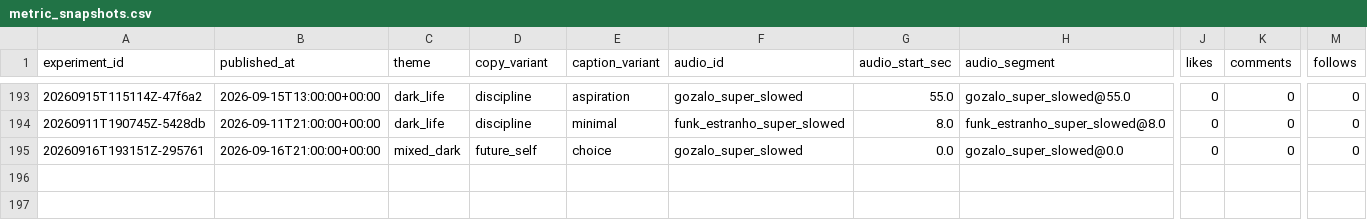
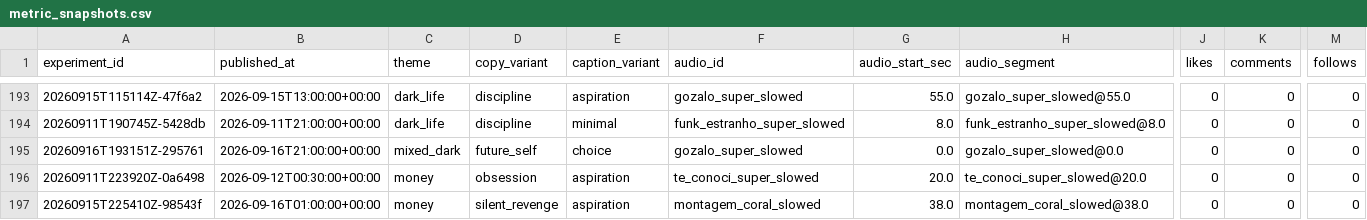
Before and after one commit to Wahb-tech/video-pipeline, a CSV file: data/metric_snapshots.csv, drawn as a sheet; only a part is shown, gaps mark what is left out; rows hold the shown columns only; the diff names each change by its address in the sheet, - before the commit and + after, or states it on an @@ line.

```diff
--- a/data/metric_snapshots.csv
+++ b/data/metric_snapshots.csv
+row 196: 20260911T223920Z-0a6498 | 2026-09-12T00:30:00+00:00 | money | obsession | aspiration | te_conoci_super_slowed | 20.0 | te_conoci_super_slowed@20.0 | 0 | 0 | 0
+row 197: 20260915T225410Z-98543f | 2026-09-16T01:00:00+00:00 | money | silent_revenge | aspiration | montagem_coral_slowed | 38.0 | montagem_coral_slowed@38.0 | 0 | 0 | 0
```
Also changed, not shown: data/published_posts.csv, 2 other files.
